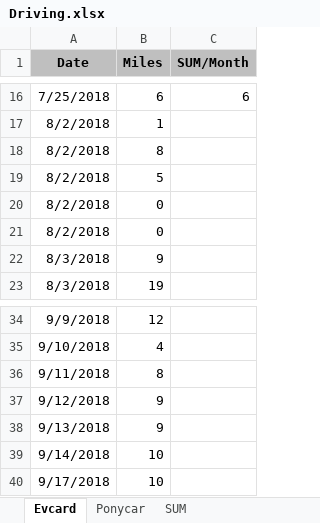
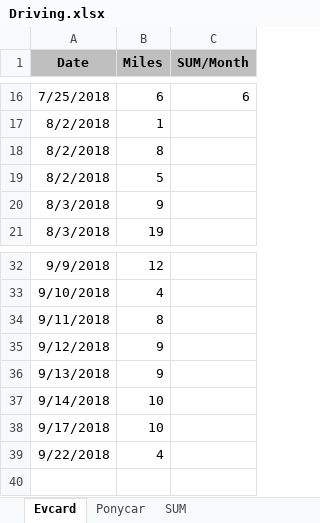
Before and after one commit to pure-study/misc, an Excel workbook: src/main/resources/Driving.xlsx, sheet Evcard, drawn as a sheet; only a part is shown, gaps mark what is left out; values as stored, in another font and other column widths than the file's, no borders; removed rows and columns are numbered as before the commit, all else as after; the diff names each change by its address in the sheet, - before the commit and + after, or states it on an @@ line.

Commit message:
tag

```diff
--- a/src/main/resources/Driving.xlsx (sheet Evcard)
+++ b/src/main/resources/Driving.xlsx (sheet Evcard)
-row 20: 8/2/2018 | 0
-row 21: 8/2/2018 | 0
+row 39: 9/22/2018 | 4
```
Also changed, not shown: sheet SUM, sheet Ponycar, formulas that keep their value.
